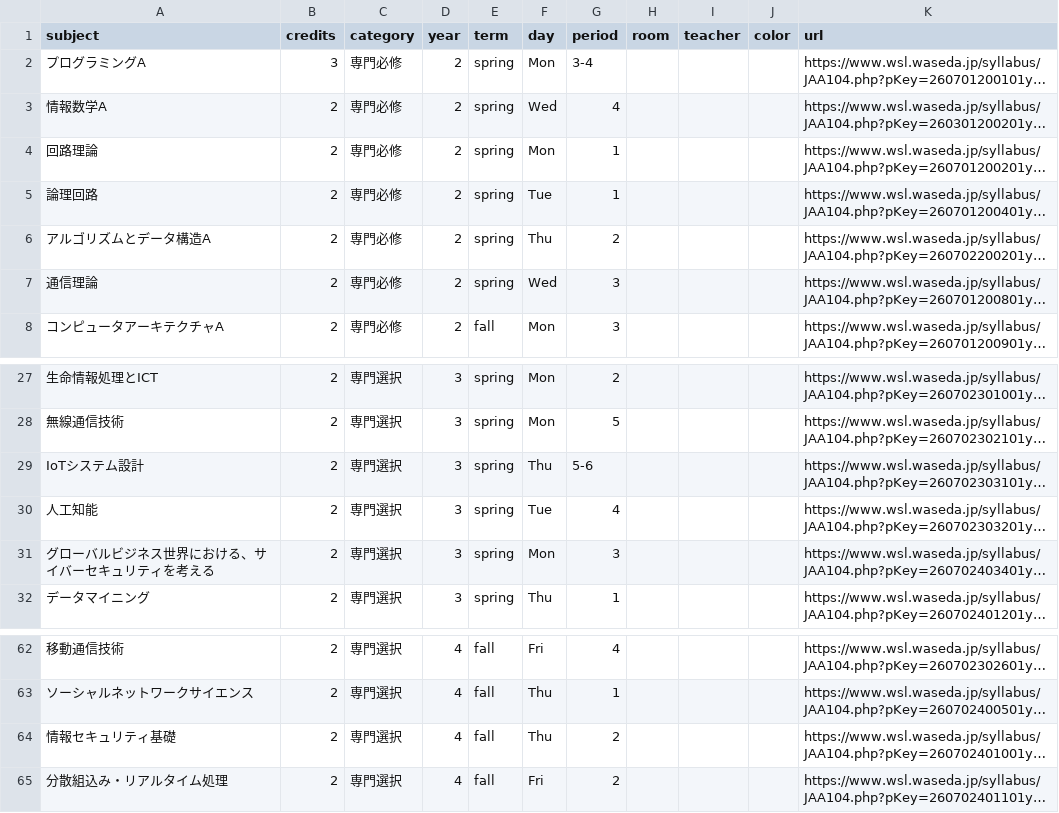
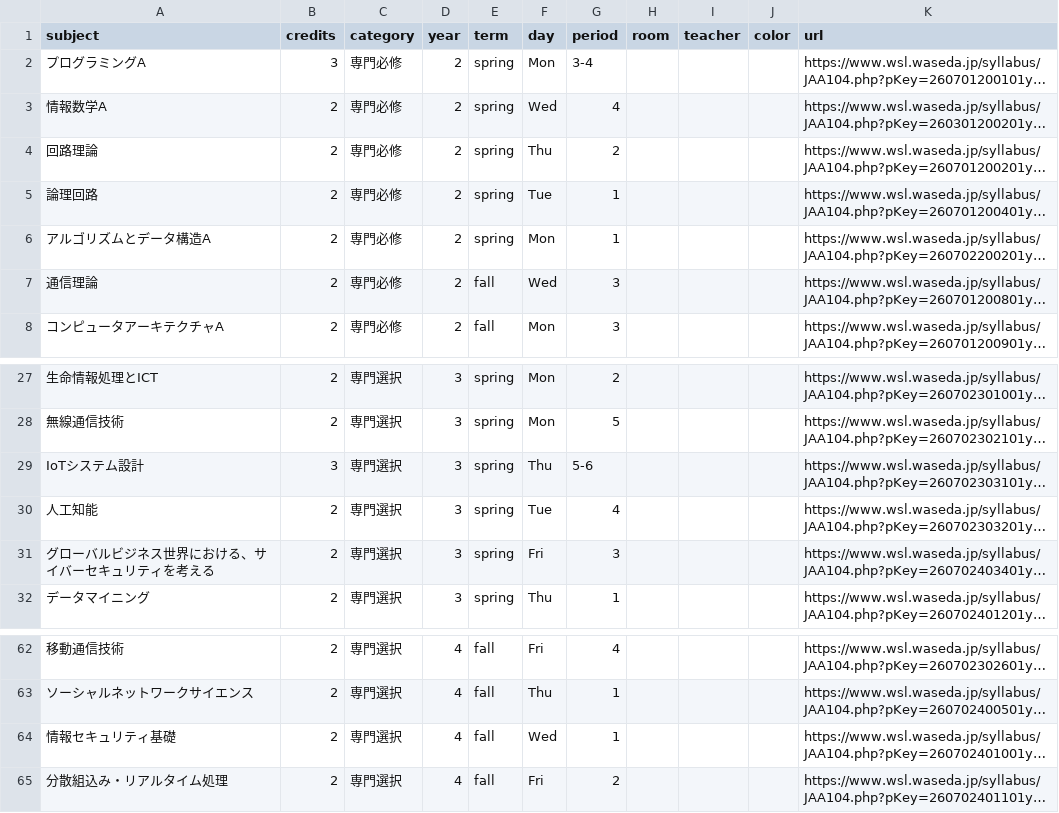
Before and after one commit to NY1729/Risyu, a CSV file: public/csv/ict.csv, drawn as a sheet; only a part is shown, gaps mark what is left out; long unchanged cells end in …; the diff names each change by its address in the sheet, - before the commit and + after, or states it on an @@ line.

```diff
--- a/public/csv/ict.csv
+++ b/public/csv/ict.csv
-F4 (day): Mon
+F4 (day): Thu
-G4 (period): 1
+G4 (period): 2
-F6 (day): Thu
+F6 (day): Mon
-G6 (period): 2
+G6 (period): 1
-E7 (term): spring
+E7 (term): fall
-B29 (credits): 2
+B29 (credits): 3
-F31 (day): Mon
+F31 (day): Fri
-F64 (day): Thu
+F64 (day): Wed
-G64 (period): 2
+G64 (period): 1
```
Also changed, not shown: public/csv/apmath.csv, public/csv/cs.csv, 4 other files.
